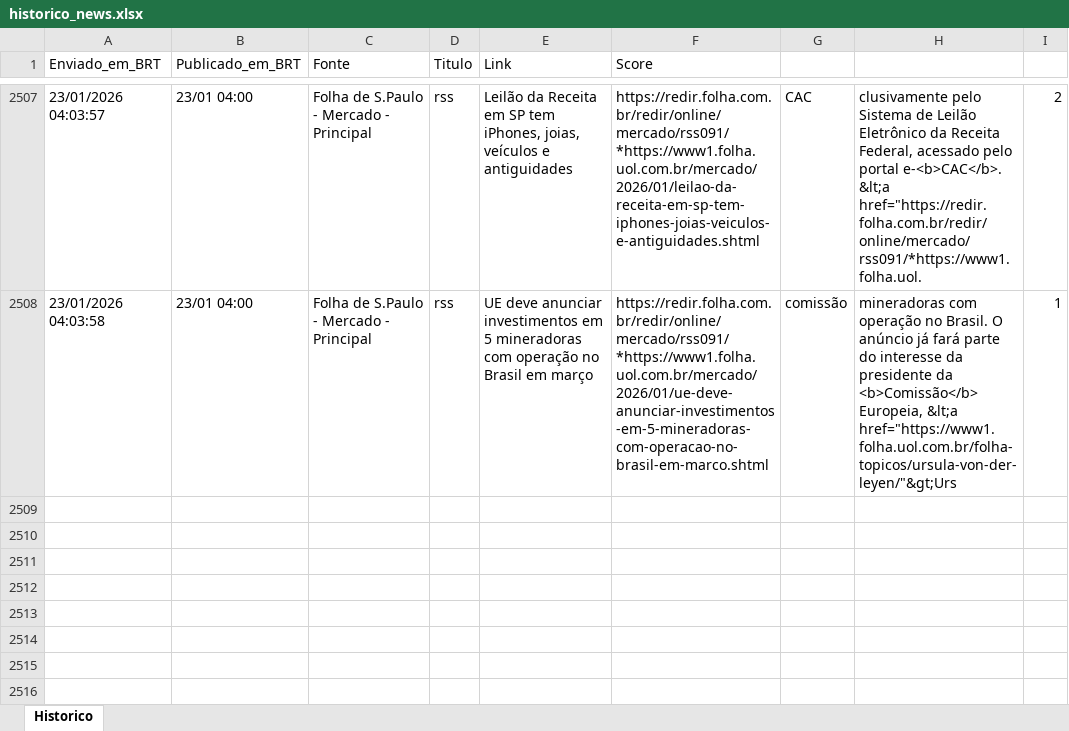
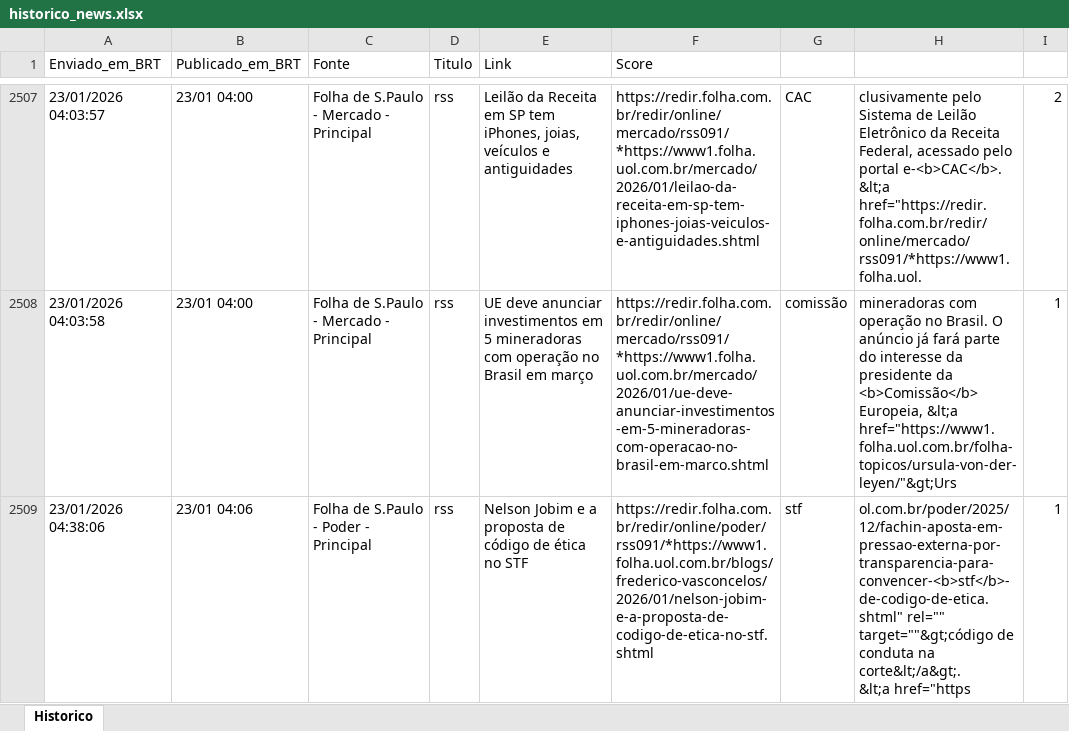
Before and after one commit to LucasPin45/ZanattaNews, an Excel workbook: historico_news.xlsx, sheet Historico, drawn as a sheet; only a part is shown, gaps mark what is left out; values as stored, in another font and other column widths than the file's, no borders; ↵ is a line break in a cell; the diff names each change by its address in the sheet, - before the commit and + after, or states it on an @@ line.

```diff
--- a/historico_news.xlsx (sheet Historico)
+++ b/historico_news.xlsx (sheet Historico)
+row 2509: 23/01/2026 04:38:06 | 23/01 04:06 | Folha de S.Paulo - Poder - Principal | rss | Nelson Jobim e a proposta de código de ética no STF | https://redir.folha.com.br/redir/online/poder/rss091/*https://www1.folha.uol.com.br/blogs/frederico-vasconcelos/2026/01/nelson-jobim-e-a-proposta-de-codigo-de-etica-no-stf.shtml | stf | ol.com.br/poder/2025/12/fachin-aposta-em-pressao-externa-por-transparencia-para-convencer-<b>stf</b>-de-codigo-de-etica.shtml" rel="" target=""&gt;código de conduta na corte&lt;/a&gt;. ↵ &lt;a href="https | 1
```
Also changed, not shown: 1 other file.
